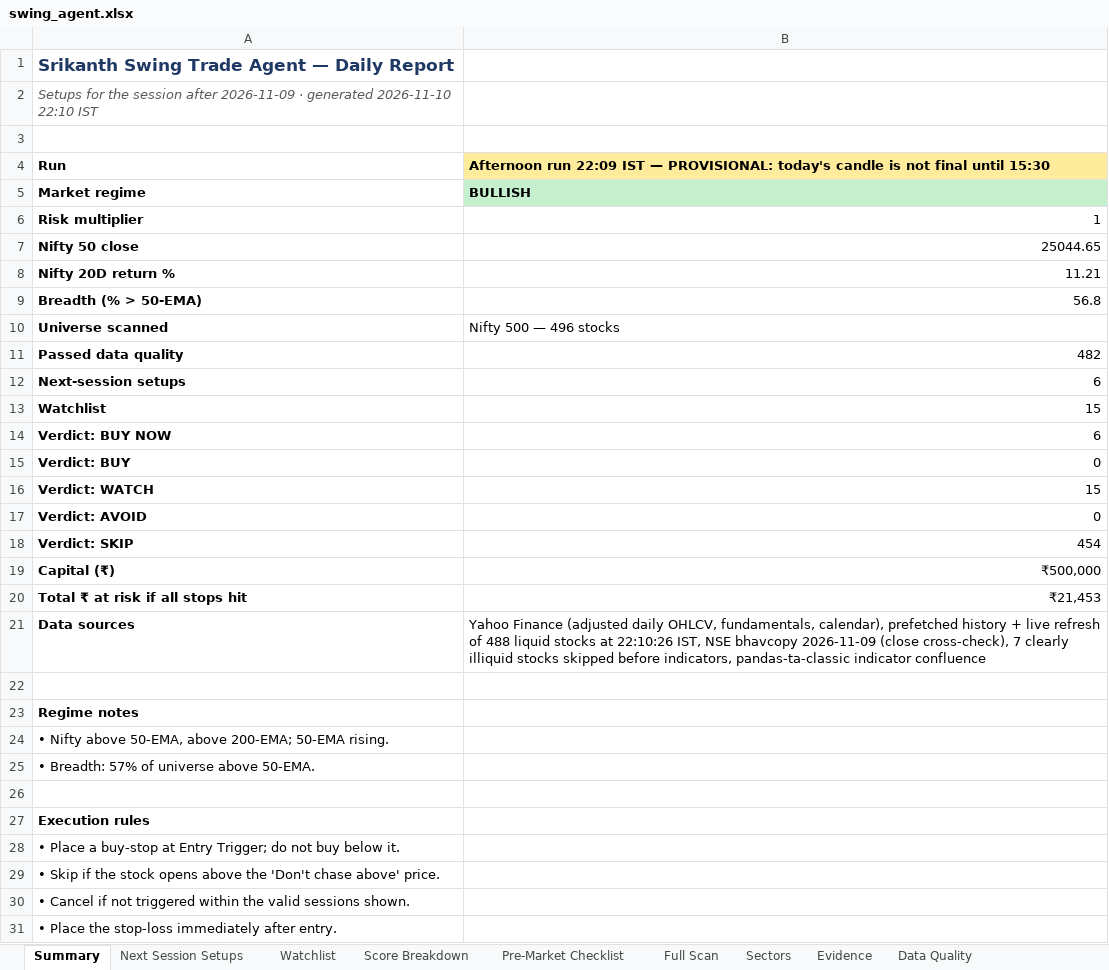
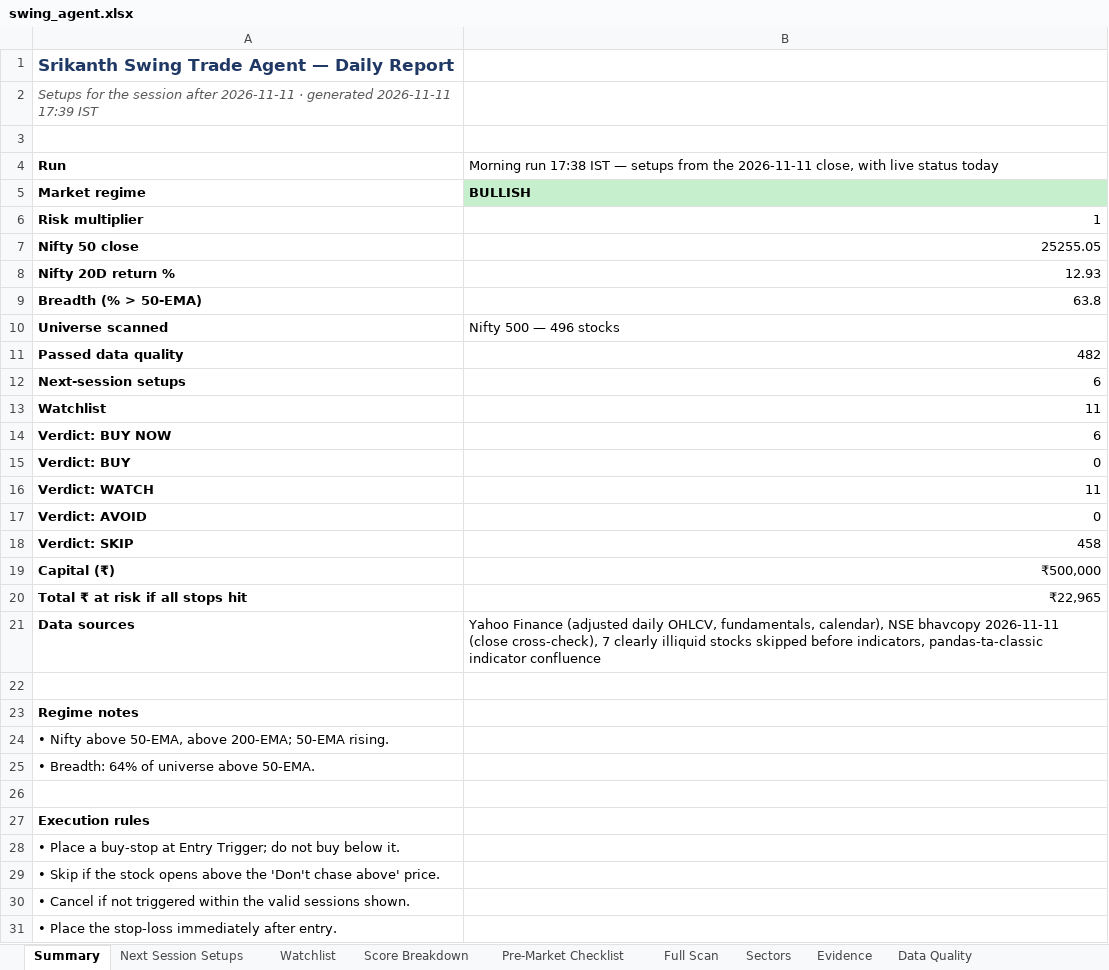
Before and after one commit to KGR1516/srikanth-swing-trade-agent-nifty500, an Excel workbook: data/output/swing_agent.xlsx, sheet Summary, drawn as a sheet; only a part is shown; values as stored, in another font and other column widths than the file's, no borders; the diff names each change by its address in the sheet, - before the commit and + after, or states it on an @@ line.

```diff
--- a/data/output/swing_agent.xlsx (sheet Summary)
+++ b/data/output/swing_agent.xlsx (sheet Summary)
-A2: …session after 2026-11-09 · generated 2026-11-10 22:10 IST
+A2: …session after 2026-11-11 · generated 2026-11-11 17:39 IST
-B4: Afternoon run 22:09 IST — PROVISIONAL: today's candle is not final until 15:30
+B4: Morning run 17:38 IST — setups from the 2026-11-11 close, with live status today
@@ B4 fill: #FFEB9C → none, bold: on → off @@
-B7: 25044.65
+B7: 25255.05
-B8: 11.21
+B8: 12.93
-B9: 56.8
+B9: 63.8
-B13: 15
+B13: 11
-B16: 15
+B16: 11
-B18: 454
+B18: 458
-B20: ₹21,453
+B20: ₹22,965
-B21: …fundamentals, calendar), prefetched history + live refresh of 488 liquid stocks at 22:10:26 IST, NSE bhavcopy 2026-11-09 (close cross-check),…
+B21: …fundamentals, calendar), NSE bhavcopy 2026-11-11 (close cross-check),…
-A25: • Breadth: 57% of universe above 50-EMA.
+A25: • Breadth: 64% of universe above 50-EMA.
```
Also changed, not shown: sheet Full Scan, sheet Evidence, sheet Data Quality, sheet Score Breakdown, sheet Watchlist, sheet Sectors, 2 more sheets, 4 other files.
